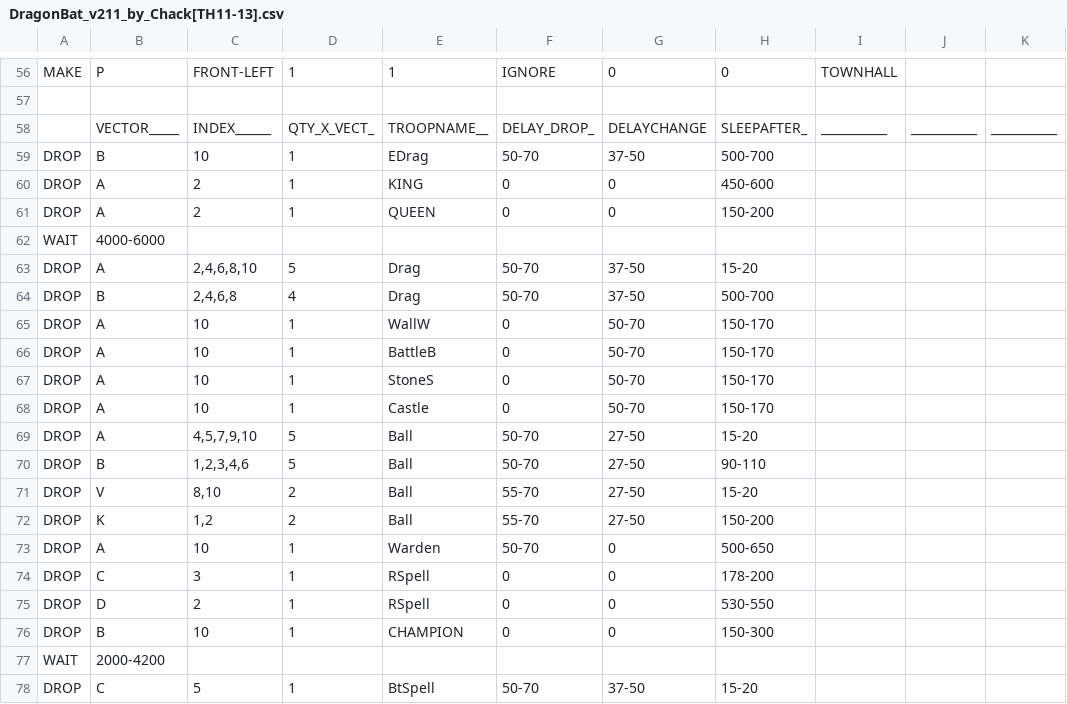
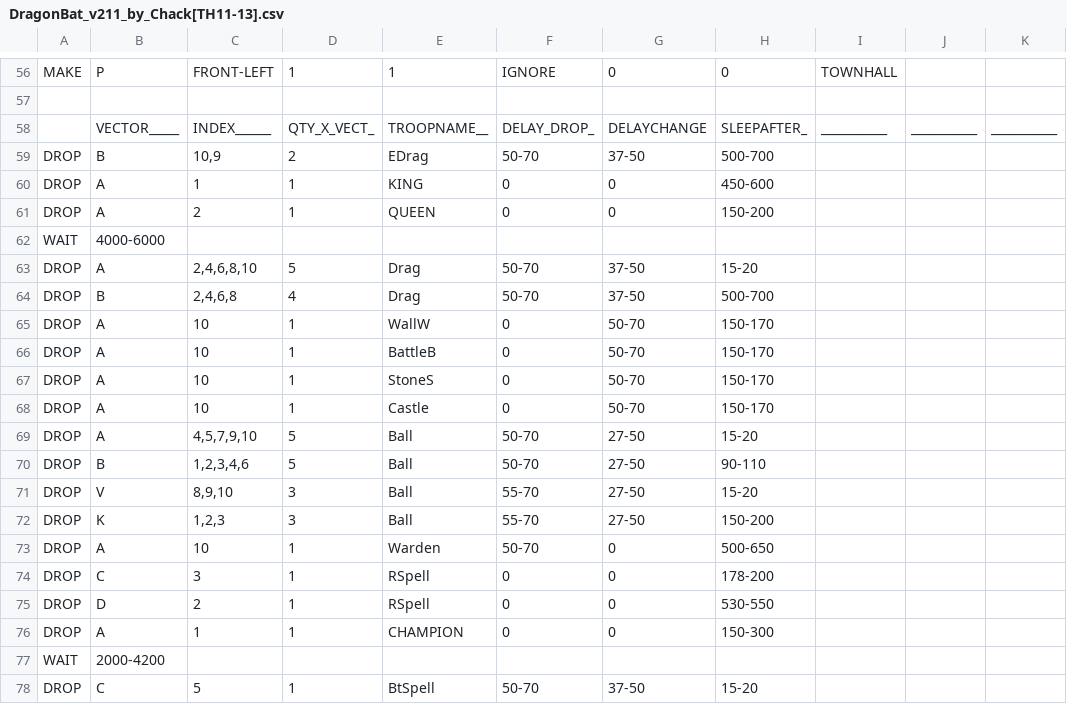
Before and after one commit to ChackBR/MyBot_v7, a CSV file: CSV/Attack/DragonBat_v211_by_Chack[TH11-13].csv, drawn as a sheet; only a part is shown, gaps mark what is left out.

```diff
--- a/CSV/Attack/DragonBat_v211_by_Chack[TH11-13].csv
+++ b/CSV/Attack/DragonBat_v211_by_Chack[TH11-13].csv
@@ -58,4 +58,4 @@ MAKE  |P          |FRONT-LEFT |1          |1          |IGNORE     |0          |0
       |VECTOR_____|INDEX______|QTY_X_VECT_|TROOPNAME__|DELAY_DROP_|DELAYCHANGE|SLEEPAFTER_|___________|___________|___________|
-DROP  |B          |10         |1          |EDrag      |50-70      |37-50      |500-700    |           |           |           |
-DROP  |A          |2          |1          |KING       |0          |0          |450-600    |           |           |           |
+DROP  |B          |10,9       |2          |EDrag      |50-70      |37-50      |500-700    |           |           |           |
+DROP  |A          |1          |1          |KING       |0          |0          |450-600    |           |           |           |
 DROP  |A          |2          |1          |QUEEN      |0          |0          |150-200    |           |           |           |
@@ -70,4 +70,4 @@ DROP  |A          |4,5,7,9,10 |5          |Ball       |50-70      |27-50      |1
 DROP  |B          |1,2,3,4,6  |5          |Ball       |50-70      |27-50      |90-110     |           |           |           |
-DROP  |V          |8,10       |2          |Ball       |55-70      |27-50      |15-20      |           |           |           |
-DROP  |K          |1,2        |2          |Ball       |55-70      |27-50      |150-200    |           |           |           |
+DROP  |V          |8,9,10     |3          |Ball       |55-70      |27-50      |15-20      |           |           |           |
+DROP  |K          |1,2,3      |3          |Ball       |55-70      |27-50      |150-200    |           |           |           |
 DROP  |A          |10         |1          |Warden     |50-70      |0          |500-650    |           |           |           |
@@ -75,3 +75,3 @@ DROP  |C          |3          |1          |RSpell     |0          |0          |1
 DROP  |D          |2          |1          |RSpell     |0          |0          |530-550    |           |           |           |
-DROP  |B          |10         |1          |CHAMPION   |0          |0          |150-300    |           |           |           |
+DROP  |A          |1          |1          |CHAMPION   |0          |0          |150-300    |           |           |           |
 WAIT  |2000-4200  |           |           |           |           |           |           |           |           |           |
```
Also changed, not shown: 42 other files.
